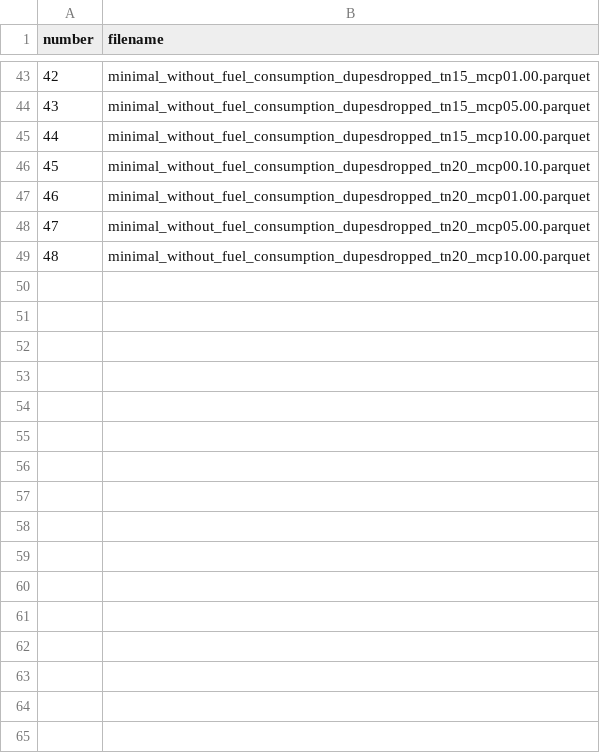
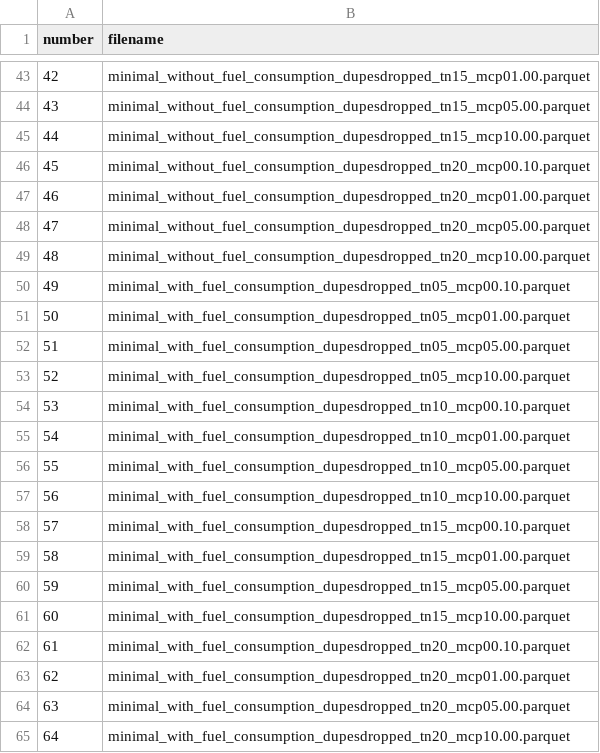
Before and after one commit to Alexander-Peca/co2_eu_emissions_Sep24, a CSV file: src/file_mapping.csv, drawn as a sheet; only a part is shown, gaps mark what is left out; the diff names each change by its address in the sheet, - before the commit and + after, or states it on an @@ line.

Commit message:
added new datasets to file_mapping.csv

```diff
--- a/src/file_mapping.csv
+++ b/src/file_mapping.csv
+row 50: 49 | minimal_with_fuel_consumption_dupesdropped_tn05_mcp00.10.parquet
+row 51: 50 | minimal_with_fuel_consumption_dupesdropped_tn05_mcp01.00.parquet
+row 52: 51 | minimal_with_fuel_consumption_dupesdropped_tn05_mcp05.00.parquet
+row 53: 52 | minimal_with_fuel_consumption_dupesdropped_tn05_mcp10.00.parquet
+row 54: 53 | minimal_with_fuel_consumption_dupesdropped_tn10_mcp00.10.parquet
+row 55: 54 | minimal_with_fuel_consumption_dupesdropped_tn10_mcp01.00.parquet
+row 56: 55 | minimal_with_fuel_consumption_dupesdropped_tn10_mcp05.00.parquet
+row 57: 56 | minimal_with_fuel_consumption_dupesdropped_tn10_mcp10.00.parquet
+row 58: 57 | minimal_with_fuel_consumption_dupesdropped_tn15_mcp00.10.parquet
+row 59: 58 | minimal_with_fuel_consumption_dupesdropped_tn15_mcp01.00.parquet
+row 60: 59 | minimal_with_fuel_consumption_dupesdropped_tn15_mcp05.00.parquet
+row 61: 60 | minimal_with_fuel_consumption_dupesdropped_tn15_mcp10.00.parquet
+row 62: 61 | minimal_with_fuel_consumption_dupesdropped_tn20_mcp00.10.parquet
+row 63: 62 | minimal_with_fuel_consumption_dupesdropped_tn20_mcp01.00.parquet
+row 64: 63 | minimal_with_fuel_consumption_dupesdropped_tn20_mcp05.00.parquet
+row 65: 64 | minimal_with_fuel_consumption_dupesdropped_tn20_mcp10.00.parquet
```
Also changed, not shown: 1 other file.
